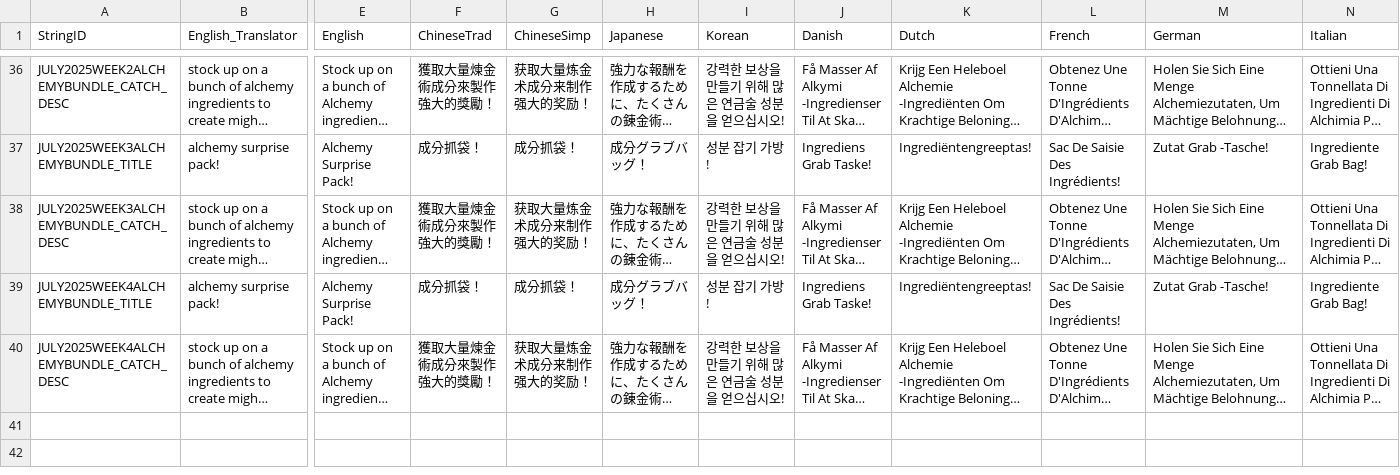
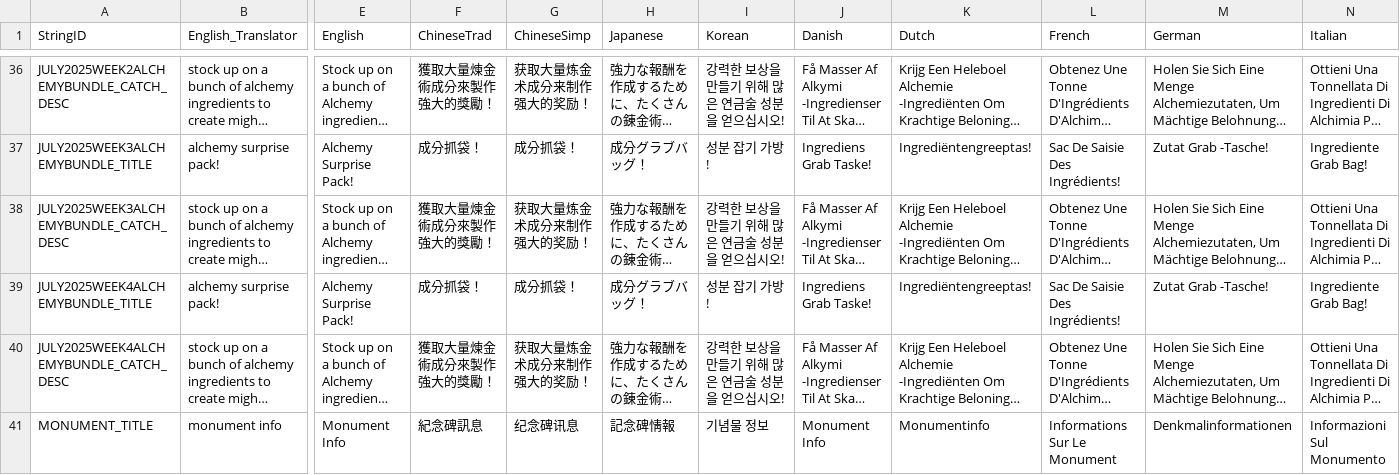
Before and after one commit to rawrzcookie/TT2_CSV, a CSV file: csv/LocalizationUpdateInfo.csv, drawn as a sheet; only a part is shown, gaps mark what is left out; long unchanged cells end in …; rows hold the shown columns only; the diff names each change by its address in the sheet, - before the commit and + after, or states it on an @@ line.

```diff
--- a/csv/LocalizationUpdateInfo.csv
+++ b/csv/LocalizationUpdateInfo.csv
+row 41: MONUMENT_TITLE | monument info | Monument Info | 紀念碑訊息 | 纪念碑讯息 | 記念碑情報 | 기념물 정보 | Monument Info | Monumentinfo | Informations Sur Le Monument | Denkmalinformationen | Informazioni Sul Monumento
```
Also changed, not shown: csv/MinigameFishingDerbyFishInfo.csv, csv/MinigameFishingDerbyUpgradeInfo.csv, 1 other file.
